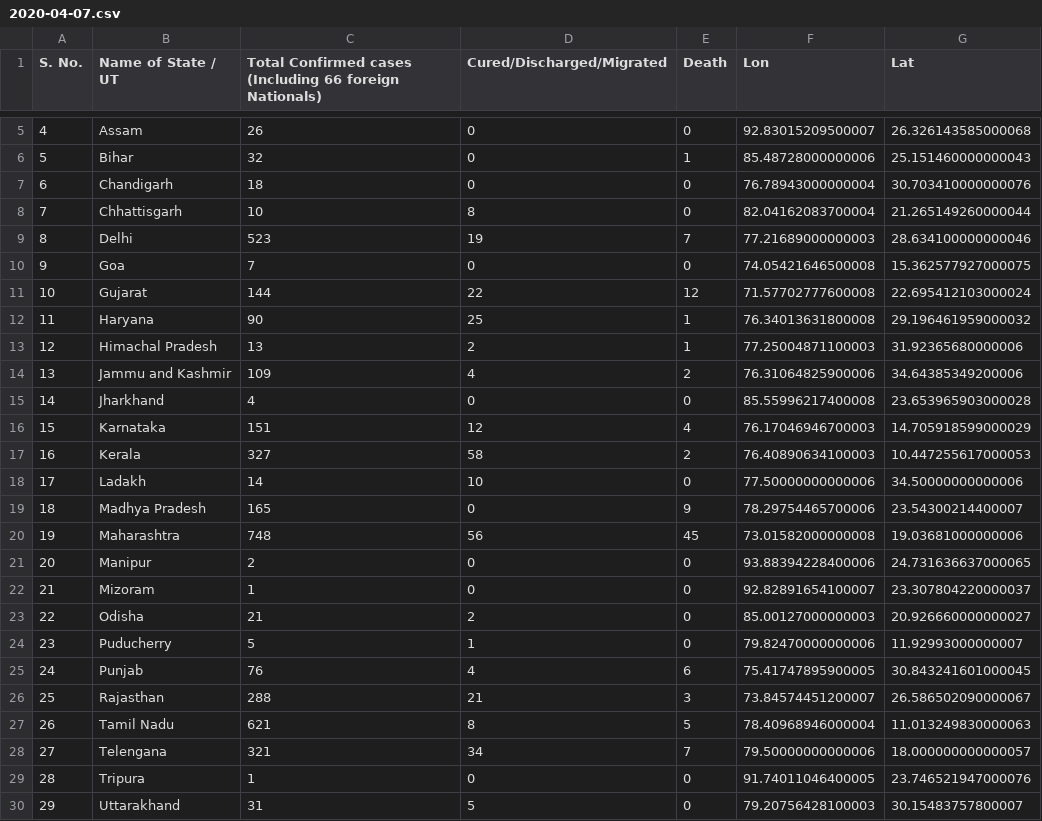
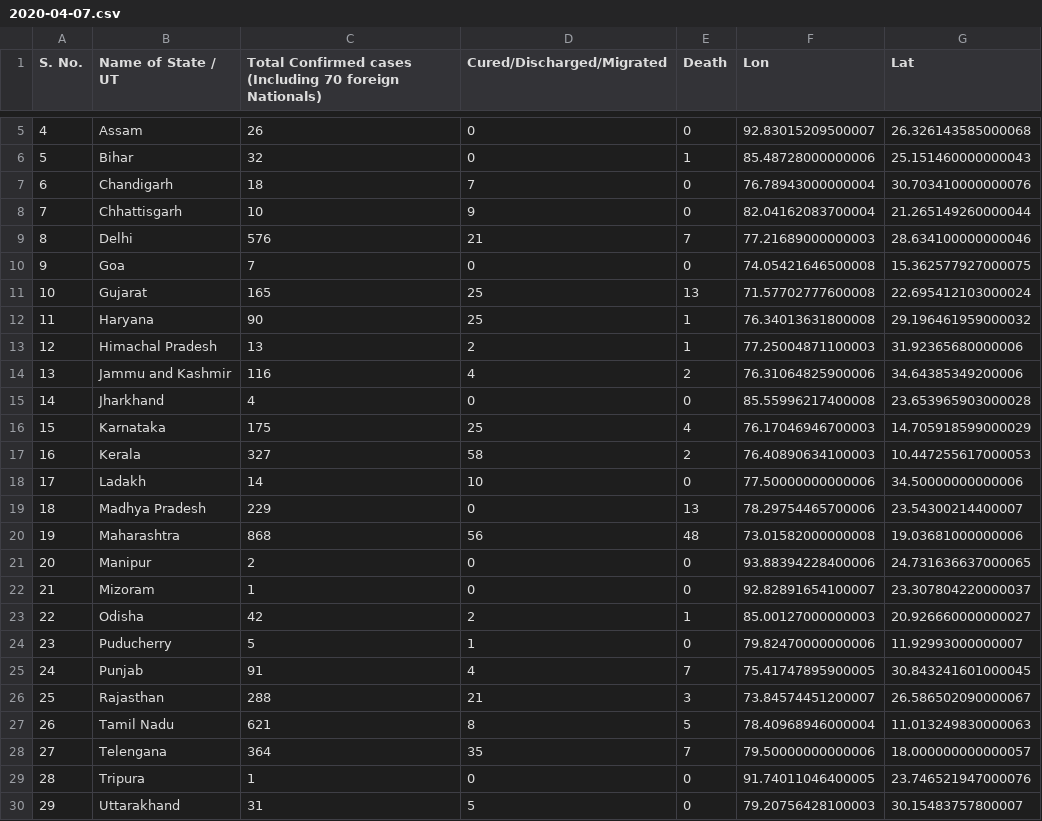
Before and after one commit to armsp/covid19.in, a CSV file: datasets/statewise_distribution/2020-04-07.csv, drawn as a sheet; only a part is shown, gaps mark what is left out; the diff names each change by its address in the sheet, - before the commit and + after, or states it on an @@ line.

```diff
--- a/datasets/statewise_distribution/2020-04-07.csv
+++ b/datasets/statewise_distribution/2020-04-07.csv
-C1: …cases (Including 66 foreign Nationals)
+C1: …cases (Including 70 foreign Nationals)
-D7 (Cured/Discharged/Migrated): 0
+D7 (Cured/Discharged/Migrated): 7
-D8 (Cured/Discharged/Migrated): 8
+D8 (Cured/Discharged/Migrated): 9
-C9: 523
+C9: 576
-D9 (Cured/Discharged/Migrated): 19
+D9 (Cured/Discharged/Migrated): 21
-C11: 144
+C11: 165
-D11 (Cured/Discharged/Migrated): 22
+D11 (Cured/Discharged/Migrated): 25
-E11 (Death): 12
+E11 (Death): 13
-C14: 109
+C14: 116
-C16: 151
+C16: 175
-D16 (Cured/Discharged/Migrated): 12
+D16 (Cured/Discharged/Migrated): 25
-C19: 165
+C19: 229
-E19 (Death): 9
+E19 (Death): 13
-C20: 748
+C20: 868
-E20 (Death): 45
+E20 (Death): 48
-C23: 21
+C23: 42
-E23 (Death): 0
+E23 (Death): 1
-C25: 76
+C25: 91
-E25 (Death): 6
+E25 (Death): 7
-C28: 321
+C28: 364
-D28 (Cured/Discharged/Migrated): 34
+D28 (Cured/Discharged/Migrated): 35
```
Also changed, not shown: datasets/timeseries_records/live_cases_deaths_recoveries_timeseries.csv, 3 other files.
